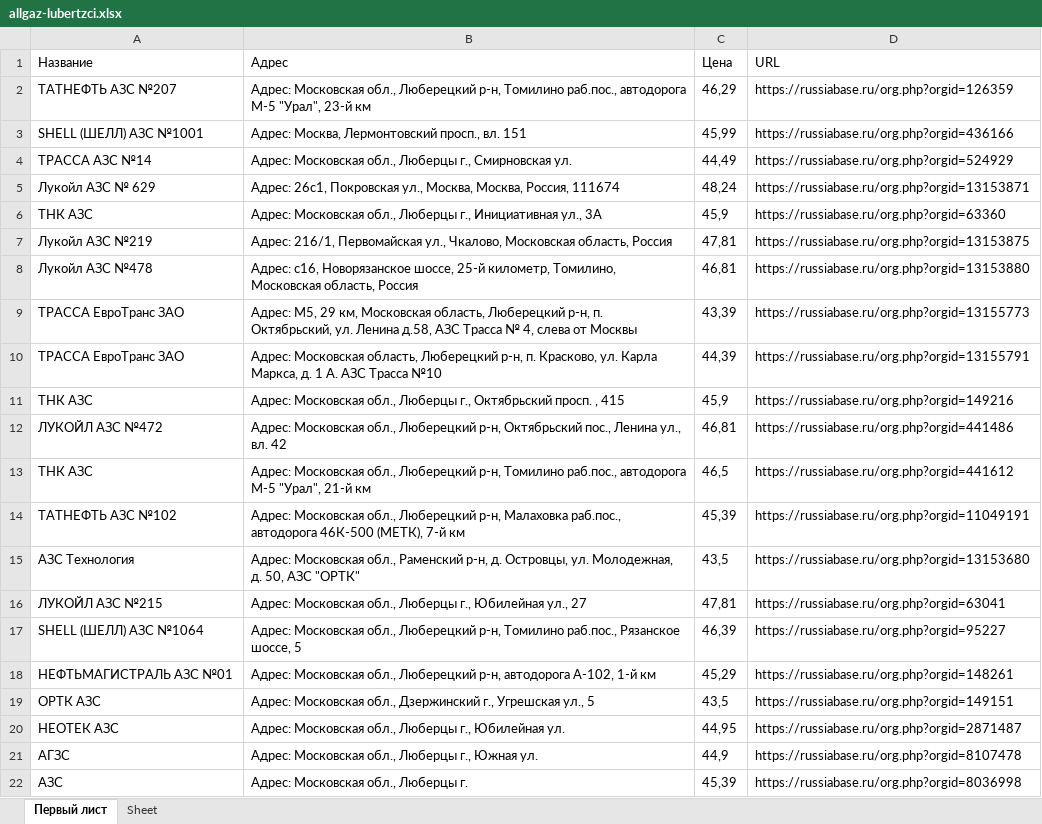
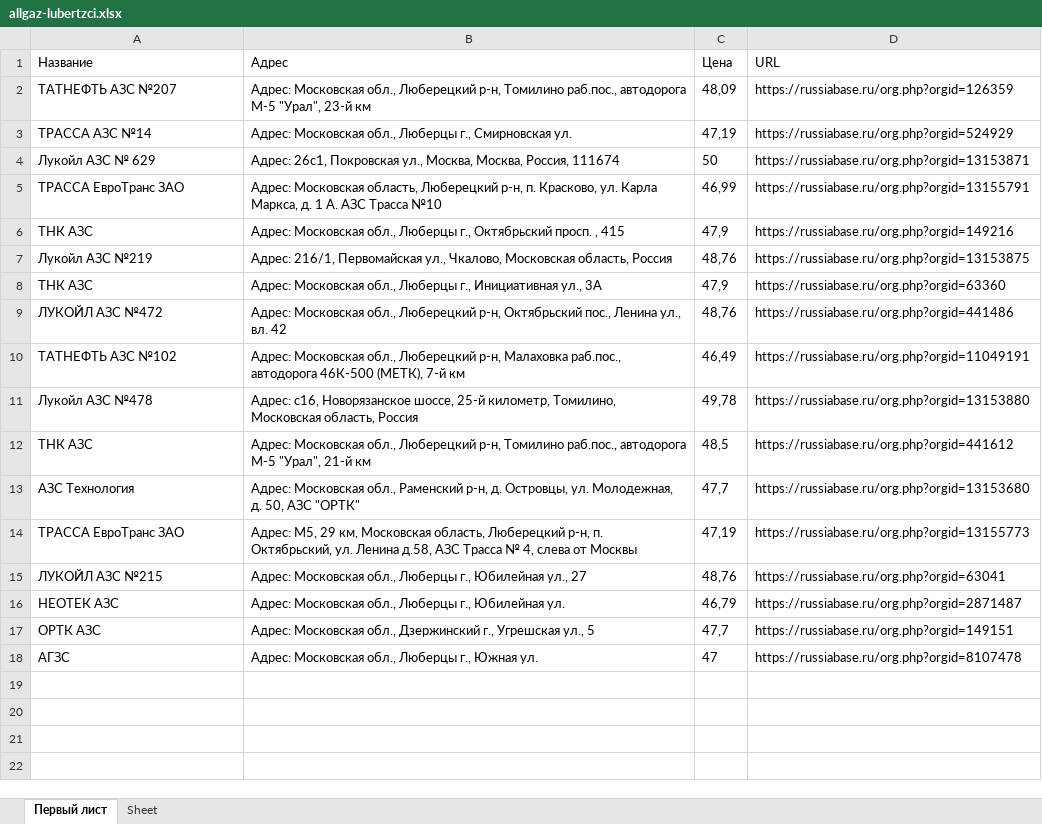
Before and after one commit to izitu/gazolineinmsk, an Excel workbook: allgaz-lubertzci.xlsx, sheet Первый лист, drawn as a sheet; values as stored, in another font and other column widths than the file's, no borders; removed rows and columns are numbered as before the commit, all else as after; the diff names each change by its address in the sheet, - before the commit and + after, or states it on an @@ line.

```diff
--- a/allgaz-lubertzci.xlsx (sheet Первый лист)
+++ b/allgaz-lubertzci.xlsx (sheet Первый лист)
-C2 (Цена): 46,29
+C2 (Цена): 48,09
-row 3: SHELL (ШЕЛЛ) АЗС №1001 | Адрес: Москва, Лермонтовский просп., вл. 151 | 45,99 | https://russiabase.ru/org.php?orgid=436166
-C3 (Цена): 44,49
+C3 (Цена): 47,19
-C4 (Цена): 48,24
+C4 (Цена): 50
-row 6: ТНК АЗС | Адрес: Московская обл., Люберцы г., Инициативная ул., 3А | 45,9 | https://russiabase.ru/org.php?orgid=63360
-row 7: Лукойл АЗС №219 | Адрес: 216/1, Первомайская ул., Чкалово, Московская область, Россия | 47,81 | https://russiabase.ru/org.php?orgid=13153875
-row 8: Лукойл АЗС №478 | Адрес: с16, Новорязанское шоссе, 25-й километр, Томилино, Московская область, Россия | 46,81 | https://russiabase.ru/org.php?orgid=13153880
-row 9: ТРАССА ЕвроТранс ЗАО | Адрес: М5, 29 км, Московская область, Люберецкий р-н, п. Октябрьский, ул. Ленина д.58, АЗС Трасса № 4, слева от Москвы | 43,39 | https://russiabase.ru/org.php?orgid=13155773
-C5 (Цена): 44,39
+C5 (Цена): 46,99
-C6 (Цена): 45,9
+C6 (Цена): 47,9
+row 7: Лукойл АЗС №219 | Адрес: 216/1, Первомайская ул., Чкалово, Московская область, Россия | 48,76 | https://russiabase.ru/org.php?orgid=13153875
+row 8: ТНК АЗС | Адрес: Московская обл., Люберцы г., Инициативная ул., 3А | 47,9 | https://russiabase.ru/org.php?orgid=63360
-C9 (Цена): 46,81
+C9 (Цена): 48,76
-row 13: ТНК АЗС | Адрес: Московская обл., Люберецкий р-н, Томилино раб.пос., автодорога М-5 "Урал", 21-й км | 46,5 | https://russiabase.ru/org.php?orgid=441612
-C10 (Цена): 45,39
+C10 (Цена): 46,49
+row 11: Лукойл АЗС №478 | Адрес: с16, Новорязанское шоссе, 25-й километр, Томилино, Московская область, Россия | 49,78 | https://russiabase.ru/org.php?orgid=13153880
+row 12: ТНК АЗС | Адрес: Московская обл., Люберецкий р-н, Томилино раб.пос., автодорога М-5 "Урал", 21-й км | 48,5 | https://russiabase.ru/org.php?orgid=441612
-C13 (Цена): 43,5
+C13 (Цена): 47,7
+row 14: ТРАССА ЕвроТранс ЗАО | Адрес: М5, 29 км, Московская область, Люберецкий р-н, п. Октябрьский, ул. Ленина д.58, АЗС Трасса № 4, слева от Москвы | 47,19 | https://russiabase.ru/org.php?orgid=13155773
-C15 (Цена): 47,81
+C15 (Цена): 48,76
-row 17: SHELL (ШЕЛЛ) АЗС №1064 | Адрес: Московская обл., Люберецкий р-н, Томилино раб.пос., Рязанское шоссе, 5 | 46,39 | https://russiabase.ru/org.php?orgid=95227
-row 18: НЕФТЬМАГИСТРАЛЬ АЗС №01 | Адрес: Московская обл., Люберецкий р-н, автодорога А-102, 1-й км | 45,29 | https://russiabase.ru/org.php?orgid=148261
-row 19: ОРТК АЗС | Адрес: Московская обл., Дзержинский г., Угрешская ул., 5 | 43,5 | https://russiabase.ru/org.php?orgid=149151
-C16 (Цена): 44,95
+C16 (Цена): 46,79
+row 17: ОРТК АЗС | Адрес: Московская обл., Дзержинский г., Угрешская ул., 5 | 47,7 | https://russiabase.ru/org.php?orgid=149151
-C18 (Цена): 44,9
+C18 (Цена): 47
-row 22: АЗС | Адрес: Московская обл., Люберцы г. | 45,39 | https://russiabase.ru/org.php?orgid=8036998
```
Also changed, not shown: 11 other files.
